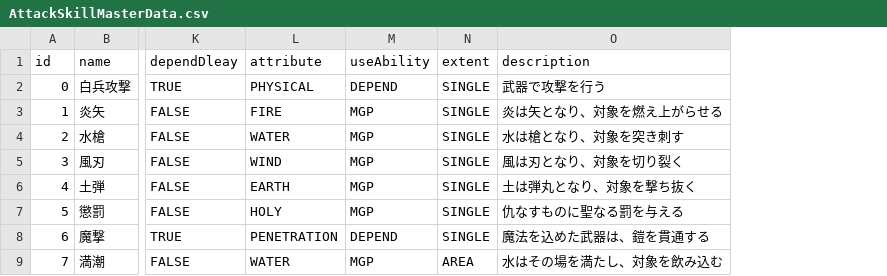
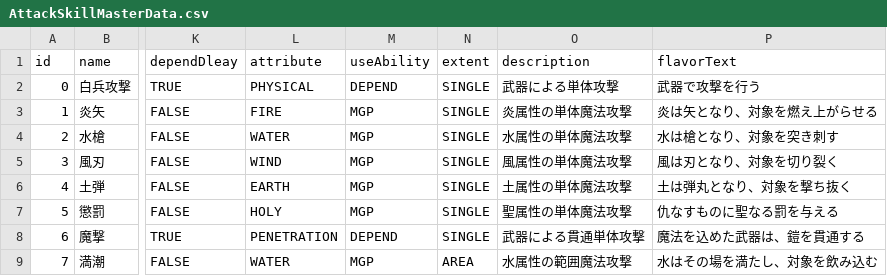
Before and after one commit to NV7150/Pioneer, a CSV file: Assets/Datas/Skills/ActiveSkill/AttackSkill/Resources/MasterDatas/AttackSkillMasterData.csv, drawn as a sheet; only a part is shown, gaps mark what is left out; addresses are those after the commit; the diff names each change by its address in the sheet, - before the commit and + after, or states it on an @@ line.

```diff
--- a/Assets/Datas/Skills/ActiveSkill/AttackSkill/Resources/MasterDatas/AttackSkillMasterData.csv
+++ b/Assets/Datas/Skills/ActiveSkill/AttackSkill/Resources/MasterDatas/AttackSkillMasterData.csv
+column O (description), rows 2-9: 武器による単体攻撃 | 炎属性の単体魔法攻撃 | 水属性の単体魔法攻撃 | 風属性の単体魔法攻撃 | 土属性の単体魔法攻撃 | 聖属性の単体魔法攻撃 | 武器による貫通単体攻撃 | 水属性の範囲魔法攻撃
-P1: description
+P1: flavorText
```
Also changed, not shown: Assets/Datas/Items/Wepon/Resources/Masterdatas/WeponMasterdata.csv, Assets/Datas/Skills/ActiveSkill/BufSkill/Resources/MasterDatas/BufSkillMasterData.csv, 39 other files.
